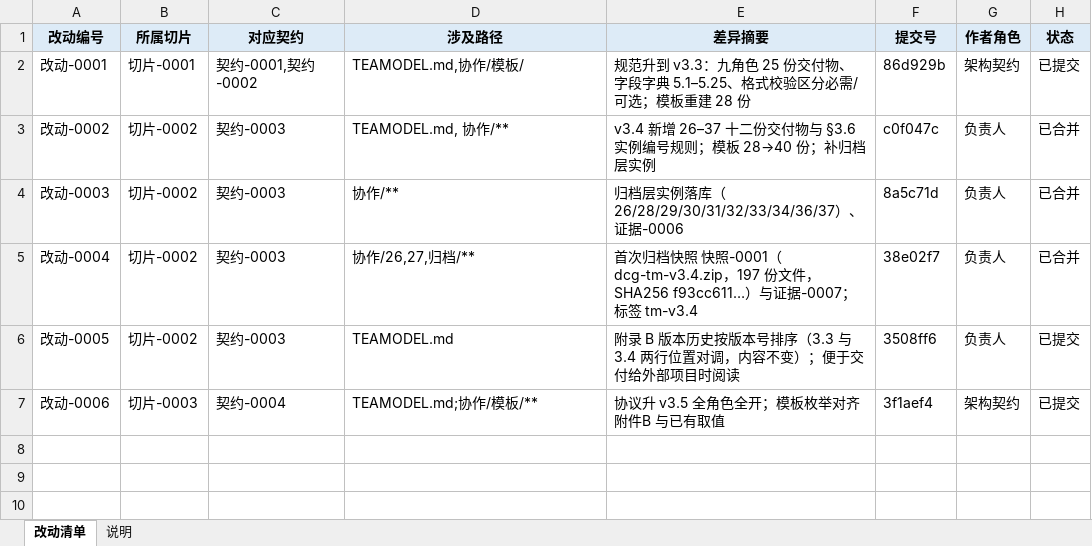
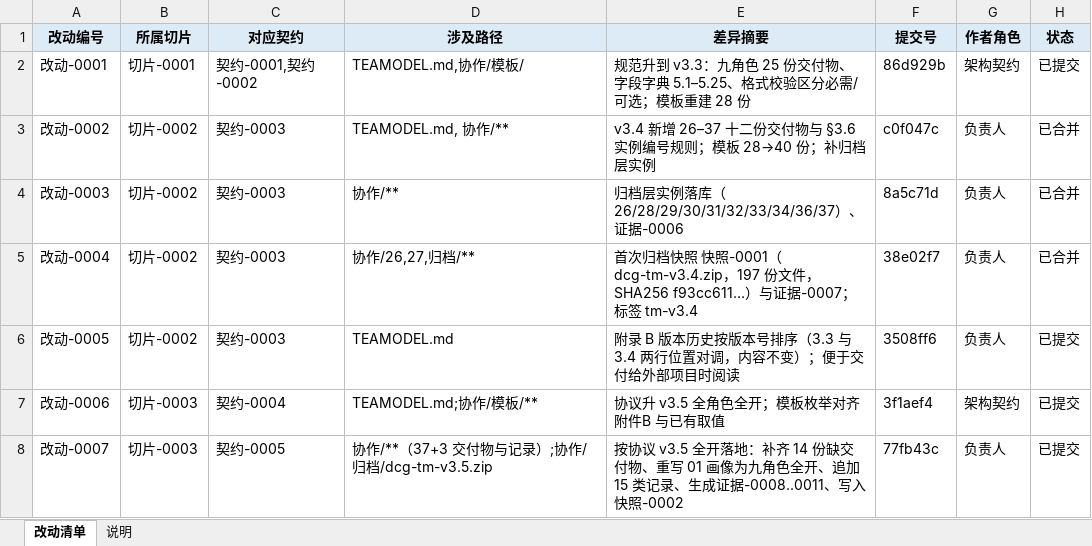
Before and after one commit to CL98K/DCG, an Excel workbook: 协作/14-改动清单.xlsx, sheet 改动清单, drawn as a sheet; values as stored, in another font and other column widths than the file's, no borders; the diff names each change by its address in the sheet, - before the commit and + after, or states it on an @@ line.

```diff
--- a/协作/14-改动清单.xlsx (sheet 改动清单)
+++ b/协作/14-改动清单.xlsx (sheet 改动清单)
+row 8: 改动-0007 | 切片-0003 | 契约-0005 | 协作/**（37+3 交付物与记录）;协作/归档/dcg-tm-v3.5.zip | 按协议 v3.5 全开落地：补齐 14 份缺交付物、重写 01 画像为九角色全开、追加 15 类记录、生成证据-0008..0011、写入快照-0002 | 77fb43c | 负责人 | 已提交
```
Also changed, not shown: 协作/20-验收记录.xlsx, 协作/22-集成记录.xlsx, 2 other files.
